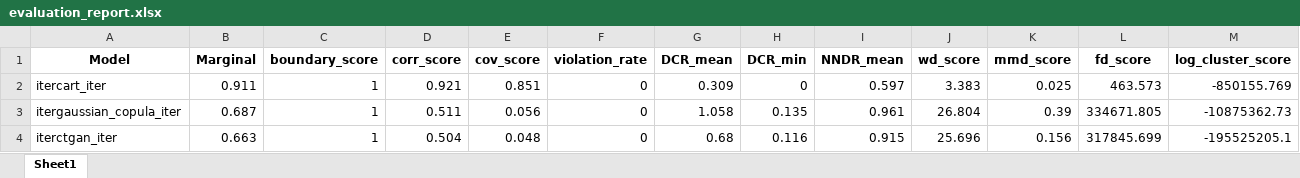
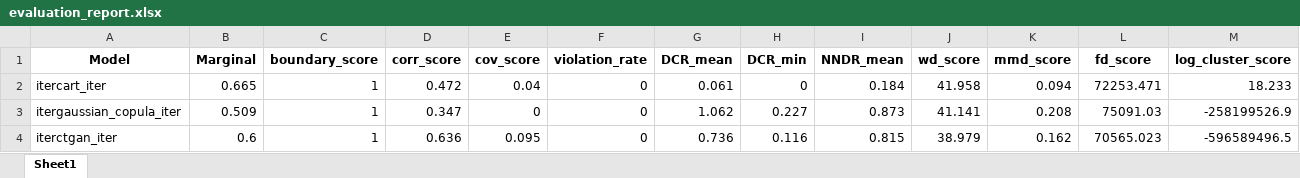
Before and after one commit to dsquarre/SynthDataGen, an Excel workbook: evaluation_report.xlsx, sheet Sheet1, drawn as a sheet; only a part is shown; values as stored, in another font and other column widths than the file's, no borders; the diff covers the shown part only; the diff names each change by its address in the sheet, - before the commit and + after, or states it on an @@ line.

```diff
--- a/evaluation_report.xlsx (sheet Sheet1)
+++ b/evaluation_report.xlsx (sheet Sheet1)
-B2 (Marginal): 0.911
+B2 (Marginal): 0.665
-D2 (corr_score): 0.921
+D2 (corr_score): 0.472
-E2 (cov_score): 0.851
+E2 (cov_score): 0.04
-G2 (DCR_mean): 0.309
+G2 (DCR_mean): 0.061
-I2 (NNDR_mean): 0.597
+I2 (NNDR_mean): 0.184
-J2 (wd_score): 3.383
+J2 (wd_score): 41.958
-K2 (mmd_score): 0.025
+K2 (mmd_score): 0.094
-L2 (fd_score): 463.573
+L2 (fd_score): 72253.471
-M2 (log_cluster_score): -850155.769
+M2 (log_cluster_score): 18.233
-B3 (Marginal): 0.687
+B3 (Marginal): 0.509
-D3 (corr_score): 0.511
+D3 (corr_score): 0.347
-E3 (cov_score): 0.056
+E3 (cov_score): 0
-G3 (DCR_mean): 1.058
+G3 (DCR_mean): 1.062
-H3 (DCR_min): 0.135
+H3 (DCR_min): 0.227
-I3 (NNDR_mean): 0.961
+I3 (NNDR_mean): 0.873
-J3 (wd_score): 26.804
+J3 (wd_score): 41.141
-K3 (mmd_score): 0.39
+K3 (mmd_score): 0.208
-L3 (fd_score): 334671.805
+L3 (fd_score): 75091.03
-M3 (log_cluster_score): -10875362.73
+M3 (log_cluster_score): -258199526.9
-B4 (Marginal): 0.663
+B4 (Marginal): 0.6
-D4 (corr_score): 0.504
+D4 (corr_score): 0.636
-E4 (cov_score): 0.048
+E4 (cov_score): 0.095
-G4 (DCR_mean): 0.68
+G4 (DCR_mean): 0.736
-I4 (NNDR_mean): 0.915
+I4 (NNDR_mean): 0.815
-J4 (wd_score): 25.696
+J4 (wd_score): 38.979
-K4 (mmd_score): 0.156
+K4 (mmd_score): 0.162
-L4 (fd_score): 317845.699
+L4 (fd_score): 70565.023
-M4 (log_cluster_score): -195525205.1
+M4 (log_cluster_score): -596589496.5
```
Also changed, not shown: 118 edited cells elsewhere in this sheet, 18 other files.
